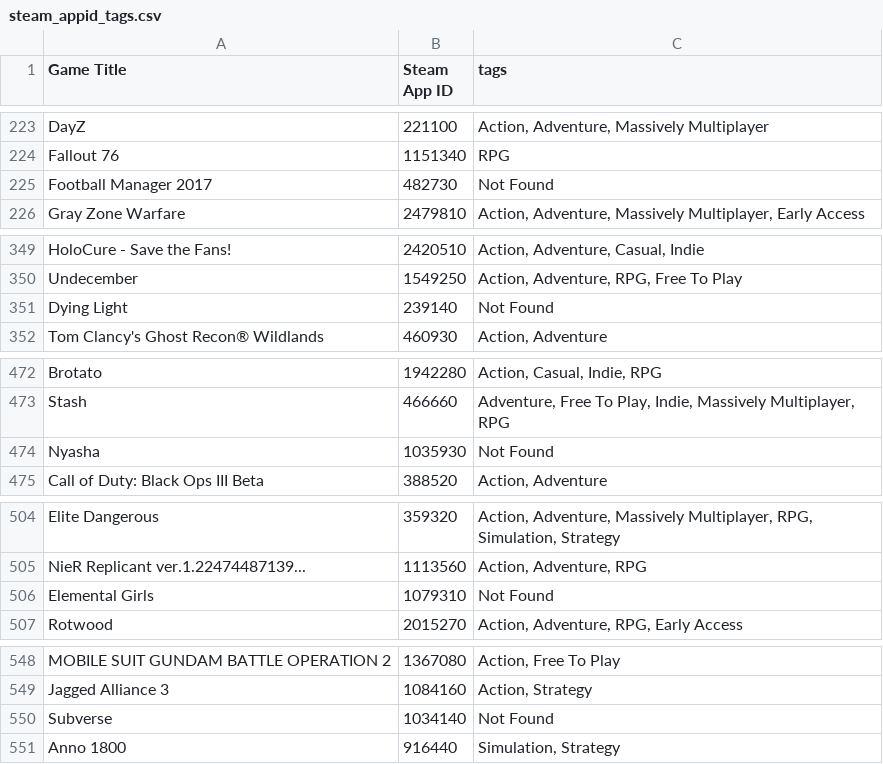
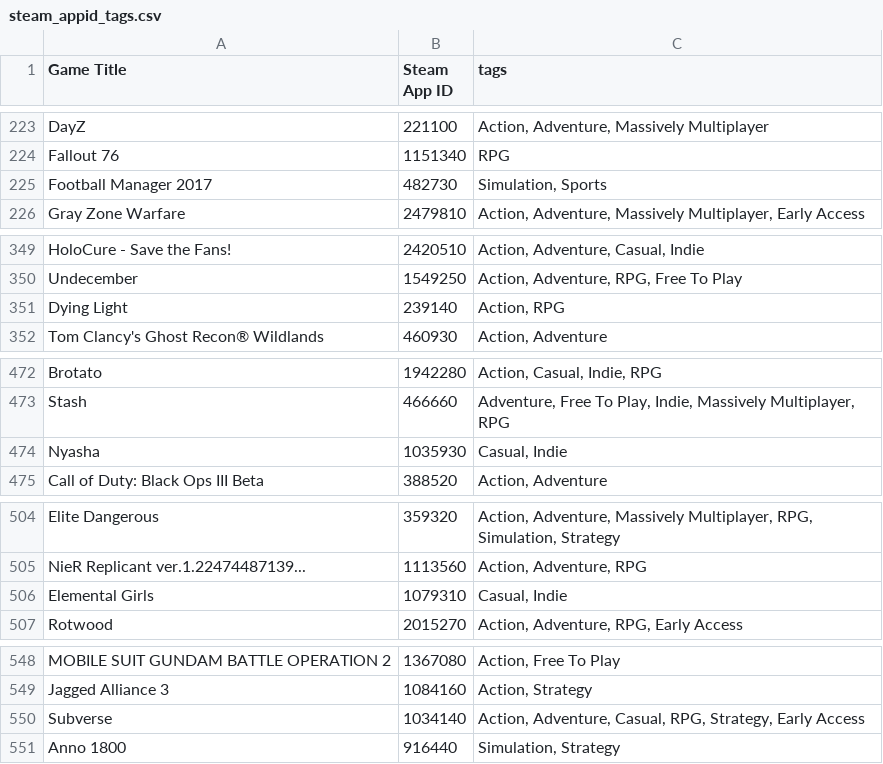
Before and after one commit to Pyros009/data-wrangling-project, a CSV file: steam_appid_tags.csv, drawn as a sheet; only a part is shown, gaps mark what is left out; the diff covers the shown part only.

```diff
--- a/steam_appid_tags.csv
+++ b/steam_appid_tags.csv
@@ -224,3 +224,3 @@ DayZ,221100,"Action, Adventure, Massively Multiplayer"
 Fallout 76,1151340,RPG
-Football Manager 2017,482730,Not Found
+Football Manager 2017,482730,"Simulation, Sports"
 Gray Zone Warfare,2479810,"Action, Adventure, Massively Multiplayer, Early Access"
@@ -350,3 +350,3 @@ HoloCure - Save the Fans!,2420510,"Action, Adventure, Casual, Indie"
 Undecember,1549250,"Action, Adventure, RPG, Free To Play"
-Dying Light,239140,Not Found
+Dying Light,239140,"Action, RPG"
 Tom Clancy's Ghost Recon® Wildlands,460930,"Action, Adventure"
@@ -473,3 +473,3 @@ Brotato,1942280,"Action, Casual, Indie, RPG"
 Stash,466660,"Adventure, Free To Play, Indie, Massively Multiplayer, RPG"
-Nyasha,1035930,Not Found
+Nyasha,1035930,"Casual, Indie"
 Call of Duty: Black Ops III Beta,388520,"Action, Adventure"
@@ -505,3 +505,3 @@ Elite Dangerous,359320,"Action, Adventure, Massively Multiplayer, RPG, Simulatio
 NieR Replicant ver.1.22474487139...,1113560,"Action, Adventure, RPG"
-Elemental Girls,1079310,Not Found
+Elemental Girls,1079310,"Casual, Indie"
 Rotwood,2015270,"Action, Adventure, RPG, Early Access"
@@ -549,3 +549,3 @@ MOBILE SUIT GUNDAM BATTLE OPERATION 2,1367080,"Action, Free To Play"
 Jagged Alliance 3,1084160,"Action, Strategy"
-Subverse,1034140,Not Found
+Subverse,1034140,"Action, Adventure, Casual, RPG, Strategy, Early Access"
 Anno 1800,916440,"Simulation, Strategy"
```
Also changed, not shown: 14 edited cells elsewhere in this file, steam_appid_tags_mp.csv, 11 other files.
